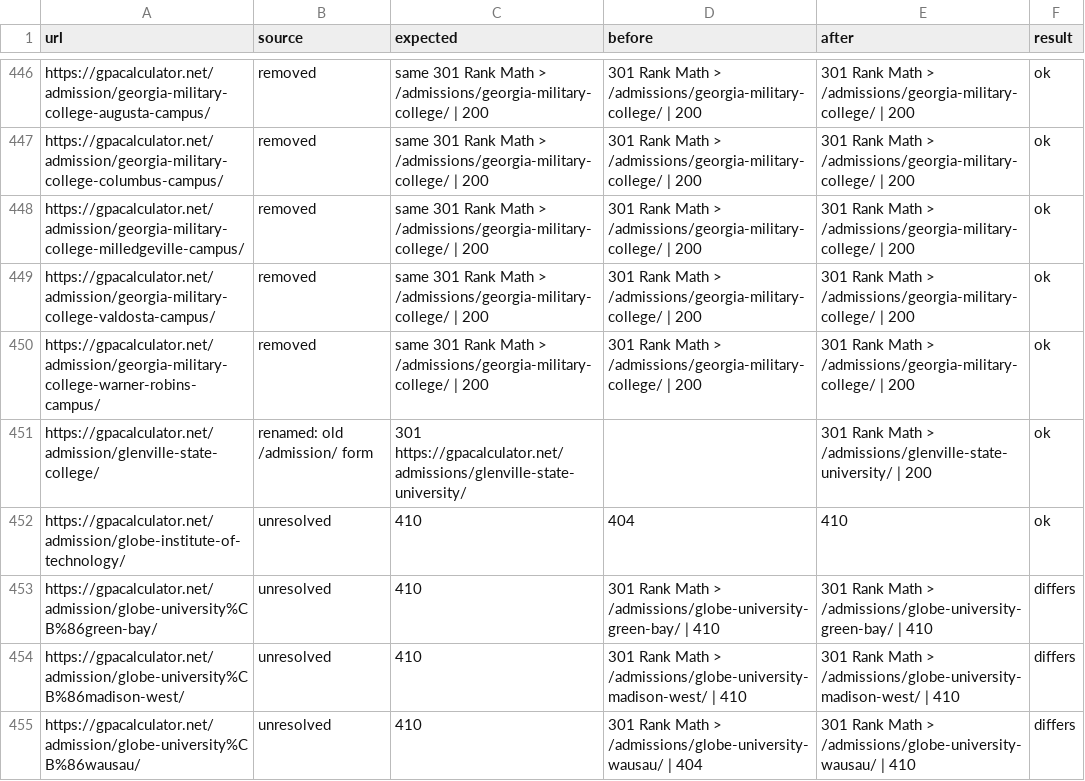
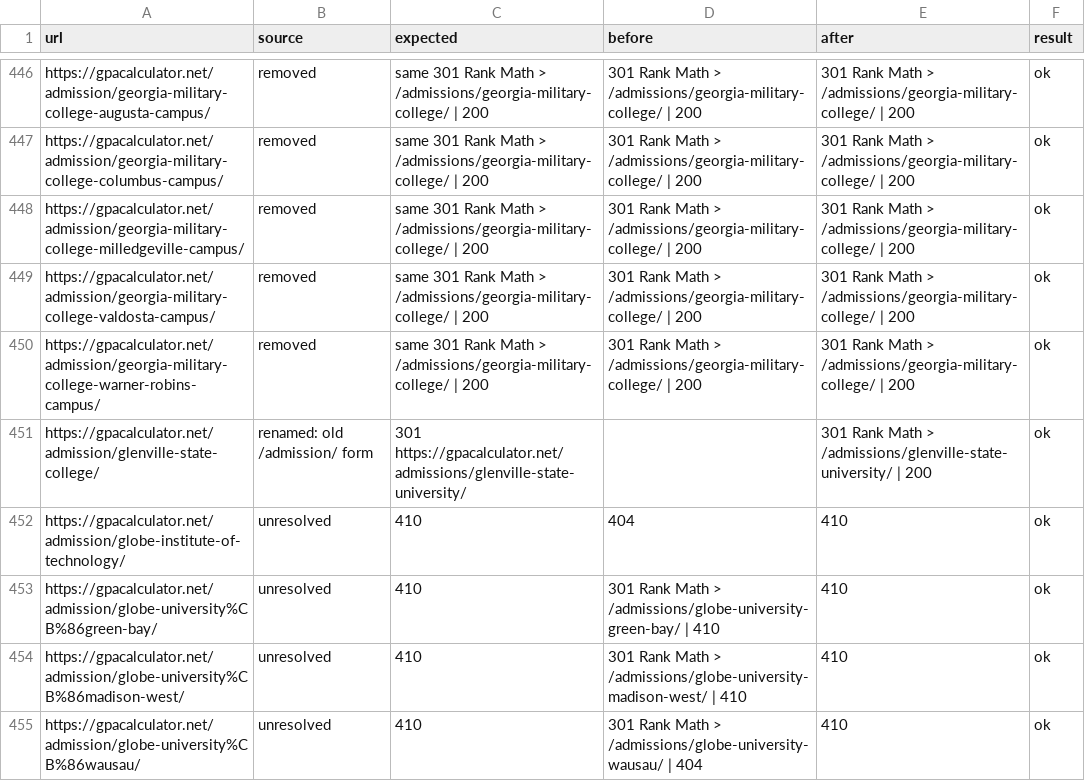
Before and after one commit to superdupersocks/gpacalculator, a CSV file: data/admissions/cleanup_qa/after/verify.csv, drawn as a sheet; only a part is shown, gaps mark what is left out; the diff covers the shown part only.

```diff
--- a/data/admissions/cleanup_qa/after/verify.csv
+++ b/data/admissions/cleanup_qa/after/verify.csv
@@ -452,4 +452,4 @@ https://gpacalculator.net/admission/glenville-state-college/,renamed: old /admis
 https://gpacalculator.net/admission/globe-institute-of-technology/,unresolved,410,404,410,ok
-https://gpacalculator.net/admission/globe-university%CB%86green-bay/,unresolved,410,301 Rank Math > /admissions/globe-university-green-bay/ | 410,301 Rank Math > /admissions/globe-university-green-bay/ | 410,differs
-https://gpacalculator.net/admission/globe-university%CB%86madison-west/,unresolved,410,301 Rank Math > /admissions/globe-university-madison-west/ | 410,301 Rank Math > /admissions/globe-university-madison-west/ | 410,differs
-https://gpacalculator.net/admission/globe-university%CB%86wausau/,unresolved,410,301 Rank Math > /admissions/globe-university-wausau/ | 404,301 Rank Math > /admissions/globe-university-wausau/ | 410,differs
+https://gpacalculator.net/admission/globe-university%CB%86green-bay/,unresolved,410,301 Rank Math > /admissions/globe-university-green-bay/ | 410,410,ok
+https://gpacalculator.net/admission/globe-university%CB%86madison-west/,unresolved,410,301 Rank Math > /admissions/globe-university-madison-west/ | 410,410,ok
+https://gpacalculator.net/admission/globe-university%CB%86wausau/,unresolved,410,301 Rank Math > /admissions/globe-university-wausau/ | 404,410,ok
```
Also changed, not shown: 28 edited cells elsewhere in this file.
